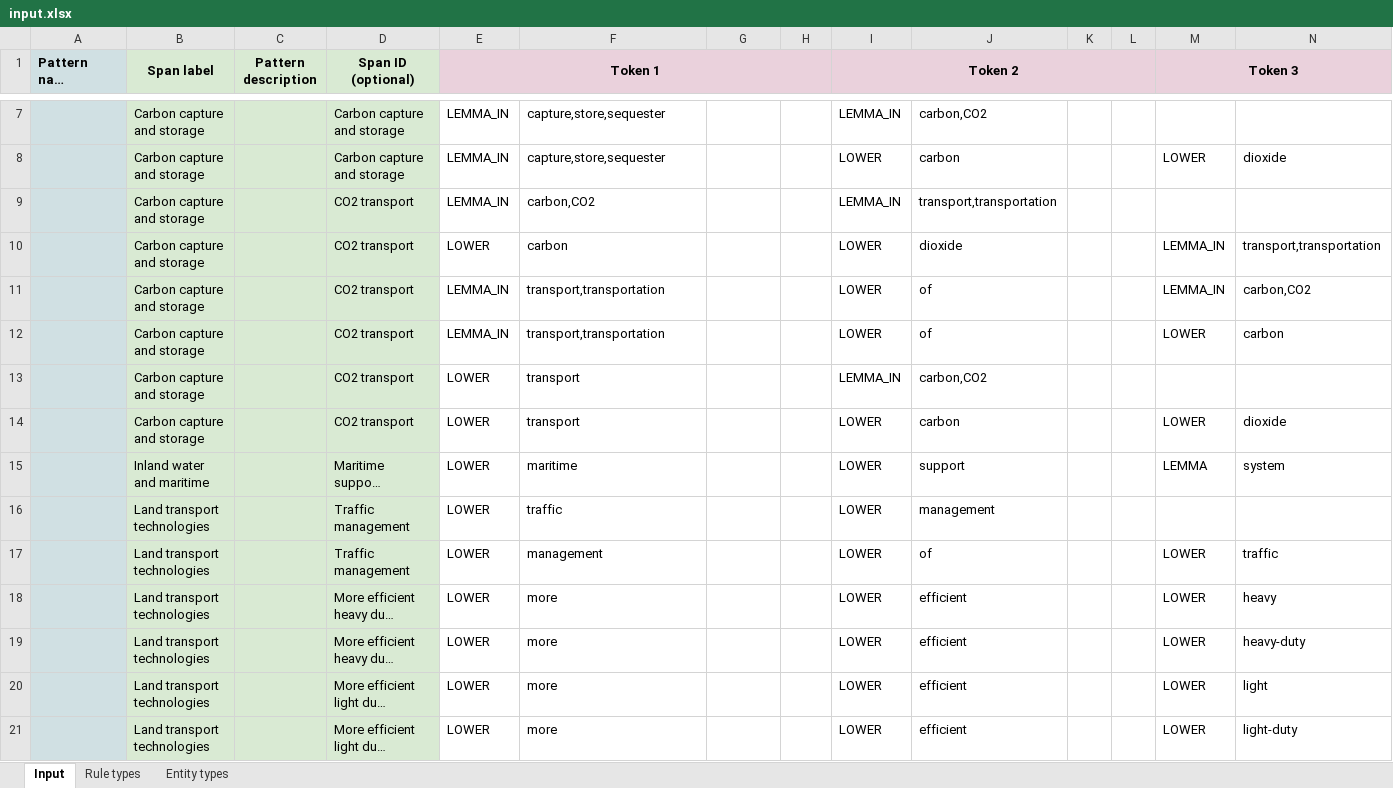
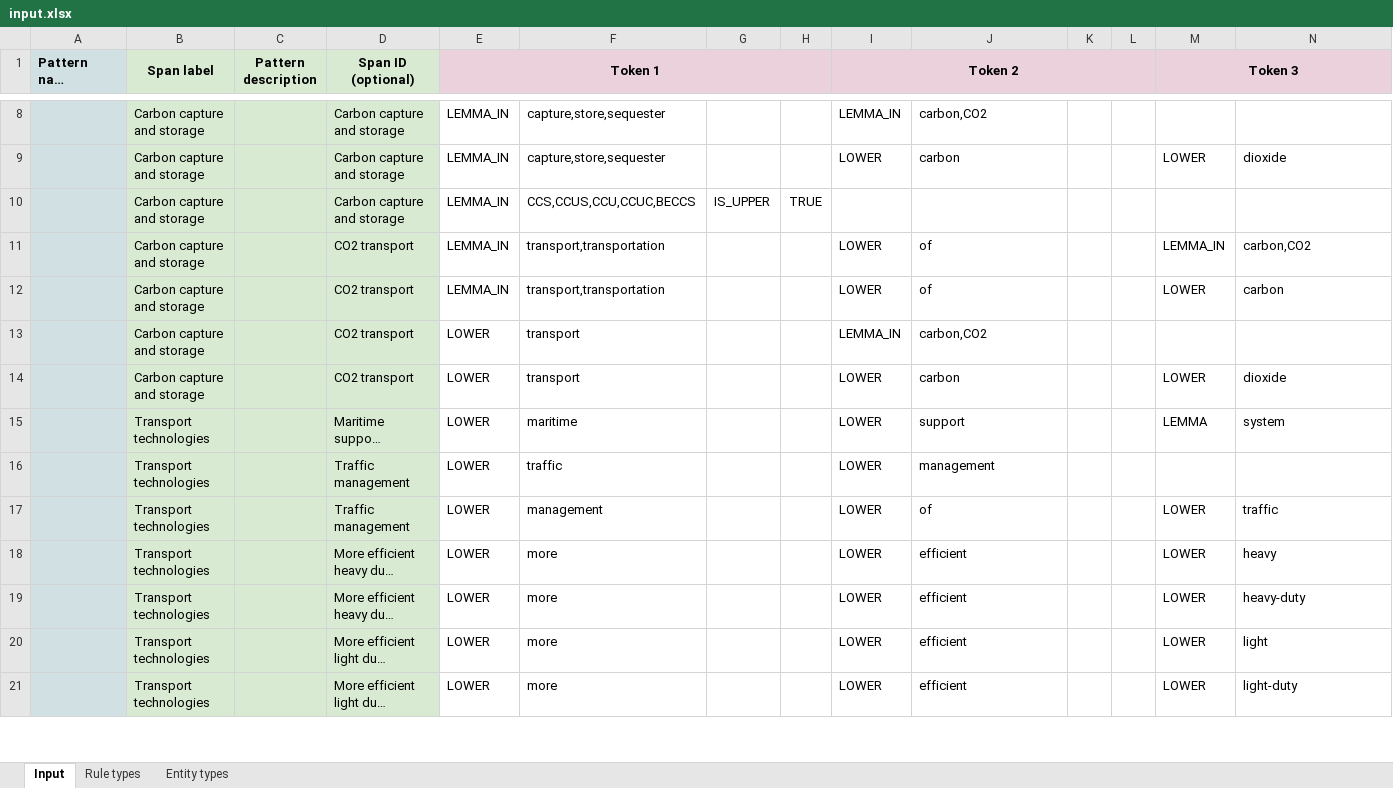
Before and after one commit to climatepolicyradar/global-stocktake, an Excel workbook: concepts/technologies/input.xlsx, sheet Input, drawn as a sheet; only a part is shown, gaps mark what is left out; long unchanged cells end in …; values as stored, in another font and other column widths than the file's, no borders; charts and pictures not drawn; removed rows and columns are numbered as before the commit, all else as after; rows hold the shown columns only; the diff covers the shown part only; the diff names each change by its address in the sheet, - before the commit and + after, or states it on an @@ line.

```diff
--- a/concepts/technologies/input.xlsx (sheet Input)
+++ b/concepts/technologies/input.xlsx (sheet Input)
-row 9:  | Carbon capture and storage |  | CO2 transport | LEMMA_IN | carbon,CO2 |  |  | LEMMA_IN | transport,transportation
-row 10:  | Carbon capture and storage |  | CO2 transport | LOWER | carbon |  |  | LOWER | dioxide |  |  | LEMMA_IN | transport,transportation
+row 10:  | Carbon capture and storage |  | Carbon capture and storage | LEMMA_IN | CCS,CCUS,CCU,CCUC,BECCS | IS_UPPER | TRUE
-B15 (Span label): Inland water and maritime
+B15 (Span label): Transport technologies
-B16:B21 (Span label): Land transport technologies
+B16:B21 (Span label): Transport technologies
```
Also changed, not shown: 1 added row and 330 edited cells elsewhere in this sheet, concepts/deforestation/input.xlsx, concepts/equity-and-justice/input.xlsx, 21 other files.
